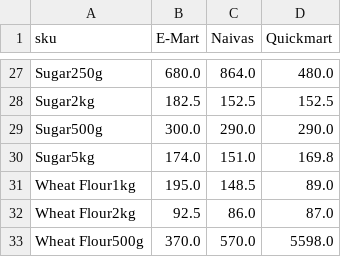
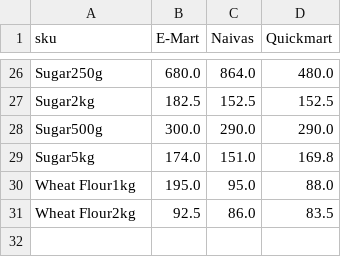
Before and after one commit to odawadavid/Webscraping, a CSV file: data/analytics/price_per_unit_pivot.csv, drawn as a sheet; only a part is shown, gaps mark what is left out; the diff covers the shown part only.

```diff
--- a/data/analytics/price_per_unit_pivot.csv
+++ b/data/analytics/price_per_unit_pivot.csv
@@ -30,4 +29,3 @@ Sugar500g,300.0,290.0,290.0
 Sugar5kg,174.0,151.0,169.8
-Wheat Flour1kg,195.0,148.5,89.0
-Wheat Flour2kg,92.5,86.0,87.0
-Wheat Flour500g,370.0,570.0,5598.0
+Wheat Flour1kg,195.0,95.0,88.0
+Wheat Flour2kg,92.5,86.0,83.5
```
Also changed, not shown: 1 removed row and 19 edited cells elsewhere in this file, data/processed/latest_items.csv, data/raw/emart.csv, 4 other files.
